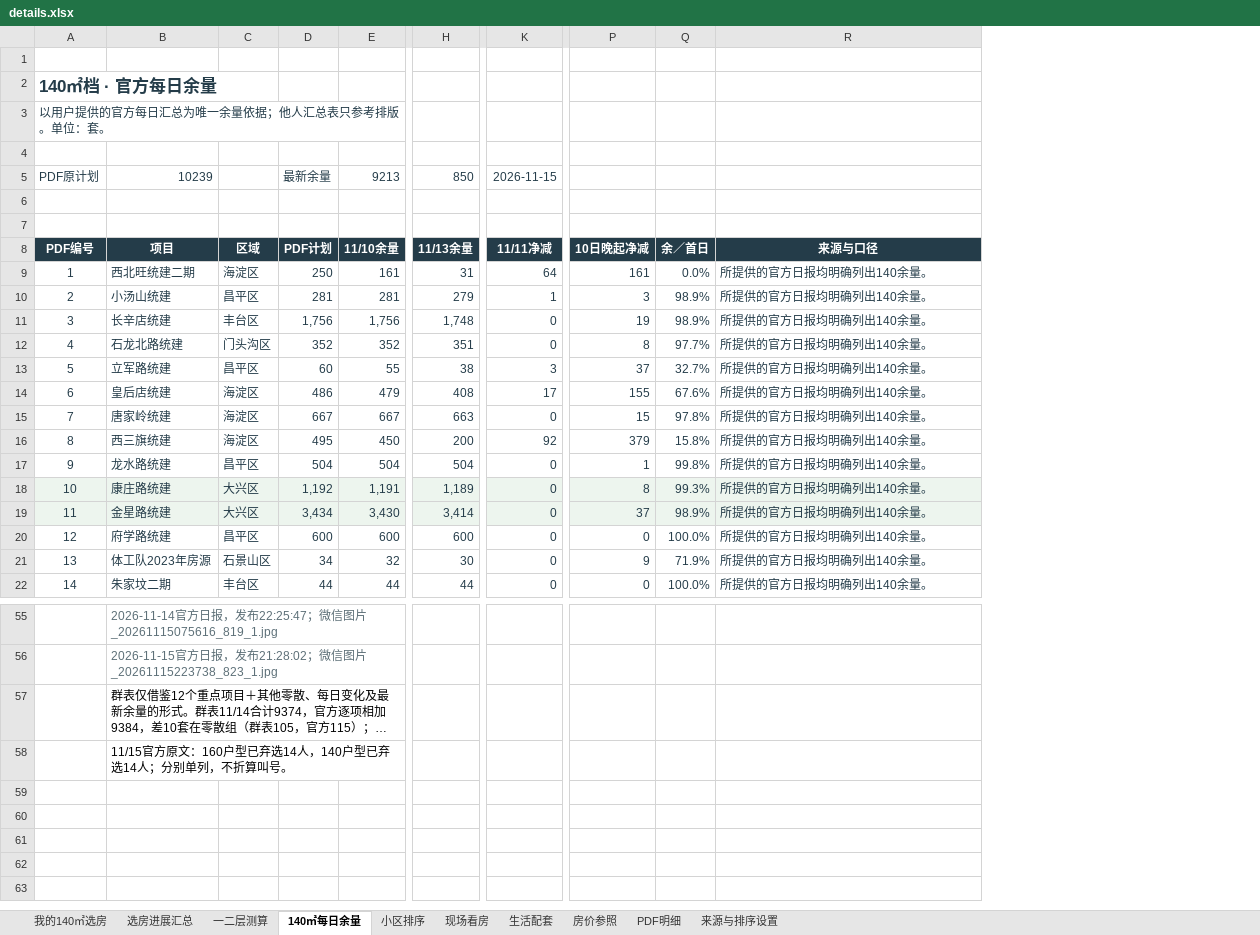
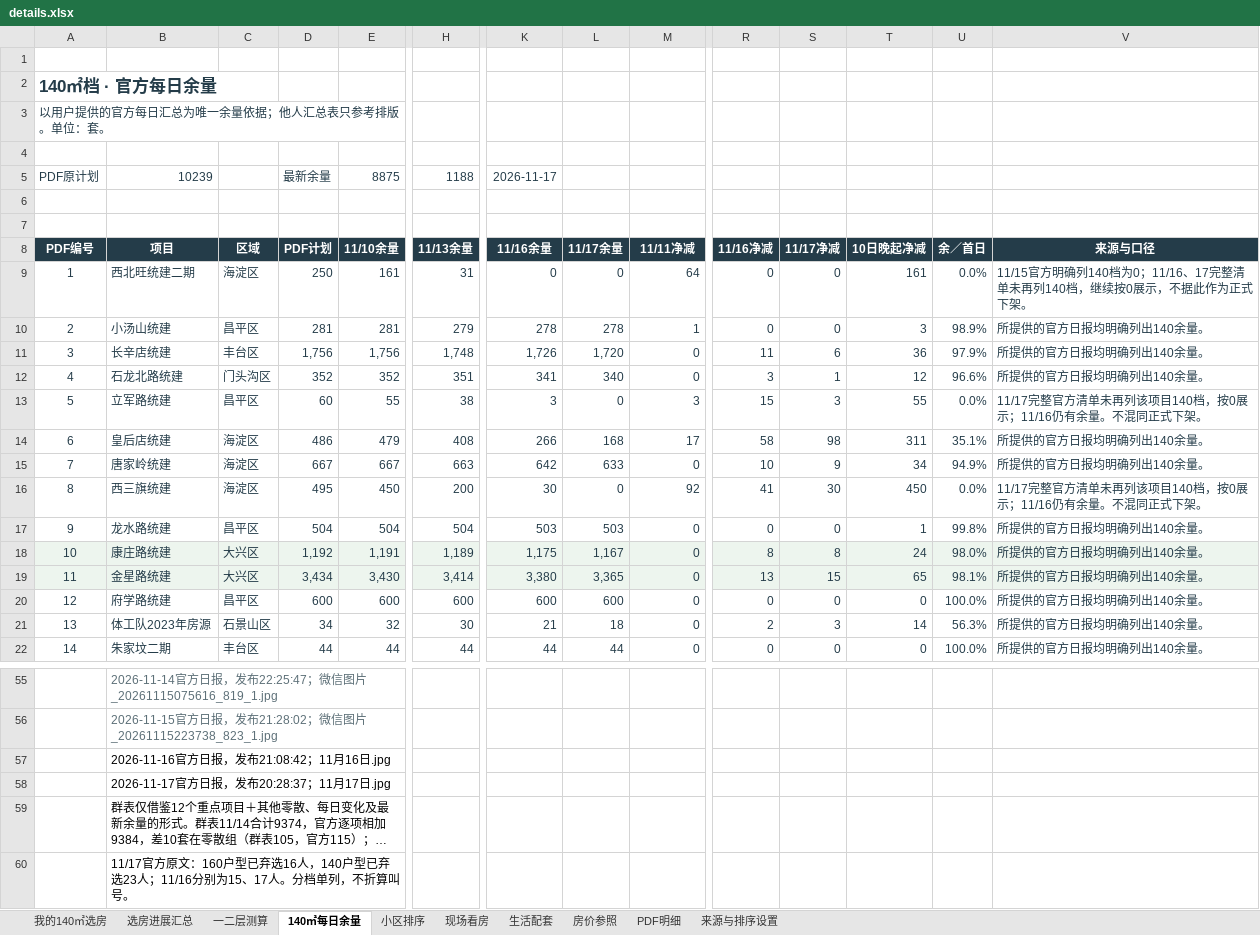
Before and after one commit to 768-web/beijing-home-review, an Excel workbook: details.xlsx, sheet 140㎡每日余量, drawn as a sheet; only a part is shown, gaps mark what is left out; long unchanged cells end in …; values as stored, in another font and other column widths than the file's, no borders; conditional formats and table styles not drawn; addresses are those after the commit; rows hold the shown columns only; the diff covers the shown part only; the diff names each change by its address in the sheet, - before the commit and + after, or states it on an @@ line.

```diff
--- a/details.xlsx (sheet 140㎡每日余量)
+++ b/details.xlsx (sheet 140㎡每日余量)
+column K (11/16余量), row 5: 2026-11-17; rows 9-22: 0 | 278 | 1,726 | 341 | 3 | 266 | 642 | 30 | 503 | 1,175 | 3,380 | 600 | 21 | 44
+column L (11/17余量), rows 9-22: 0 | 278 | 1,720 | 340 | 0 | 168 | 633 | 0 | 503 | 1,167 | 3,365 | 600 | 18 | 44
+column R (11/16净减), rows 9-22: 0 | 0 | 11 | 3 | 15 | 58 | 10 | 41 | 0 | 8 | 13 | 0 | 2 | 0
+column S (11/17净减), rows 9-22: 0 | 0 | 6 | 1 | 3 | 98 | 9 | 30 | 0 | 8 | 15 | 0 | 3 | 0
-E5 (11/10余量): 9213
+E5 (11/10余量): 8875
-H5 (11/13余量): 850
+H5 (11/13余量): 1188
-M5 (11/11净减): 2026-11-15
+M5 (11/11净减): (empty)
-V9 (来源与口径): 所提供的官方日报均明确列出140余量。
+V9 (来源与口径): 11/15官方明确列140档为0；11/16、17完整清单未再列140档，继续按0展示，不据此作为正式下架。
-T11 (10日晚起净减): 19
+T11 (10日晚起净减): 36
-U11 (余／首日): 98.9%
+U11 (余／首日): 97.9%
-T12 (10日晚起净减): 8
+T12 (10日晚起净减): 12
-U12 (余／首日): 97.7%
+U12 (余／首日): 96.6%
-T13 (10日晚起净减): 37
+T13 (10日晚起净减): 55
-U13 (余／首日): 32.7%
+U13 (余／首日): 0.0%
-V13 (来源与口径): 所提供的官方日报均明确列出140余量。
+V13 (来源与口径): 11/17完整官方清单未再列该项目140档，按0展示；11/16仍有余量。不混同正式下架。
-T14 (10日晚起净减): 155
+T14 (10日晚起净减): 311
-U14 (余／首日): 67.6%
+U14 (余／首日): 35.1%
-T15 (10日晚起净减): 15
+T15 (10日晚起净减): 34
-U15 (余／首日): 97.8%
+U15 (余／首日): 94.9%
-T16 (10日晚起净减): 379
+T16 (10日晚起净减): 450
-U16 (余／首日): 15.8%
+U16 (余／首日): 0.0%
-V16 (来源与口径): 所提供的官方日报均明确列出140余量。
+V16 (来源与口径): 11/17完整官方清单未再列该项目140档，按0展示；11/16仍有余量。不混同正式下架。
-T18 (10日晚起净减): 8
+T18 (10日晚起净减): 24
-U18 (余／首日): 99.3%
+U18 (余／首日): 98.0%
-T19 (10日晚起净减): 37
+T19 (10日晚起净减): 65
-U19 (余／首日): 98.9%
+U19 (余／首日): 98.1%
-T21 (10日晚起净减): 9
+T21 (10日晚起净减): 14
-U21 (余／首日): 71.9%
+U21 (余／首日): 56.3%
+row 57:  | 2026-11-16官方日报，发布21:08:42；11月16日.jpg
+row 58:  | 2026-11-17官方日报，发布20:28:37；11月17日.jpg
-B60 (项目): 11/15官方原文：160户型已弃选14人，140户型已弃选14人；分别单列，不…
+B60 (项目): 11/17官方原文：160户型已弃选16人，140户型已弃选23人；11/16分别为15、17人。分档单列，不…
```
Also changed, not shown: 12 edited cells elsewhere in this sheet, sheet 选房进展汇总, sheet 我的140㎡选房, sheet 小区排序, sheet 来源与排序设置, formulas that keep their value, charts or pictures, 1 other file.
